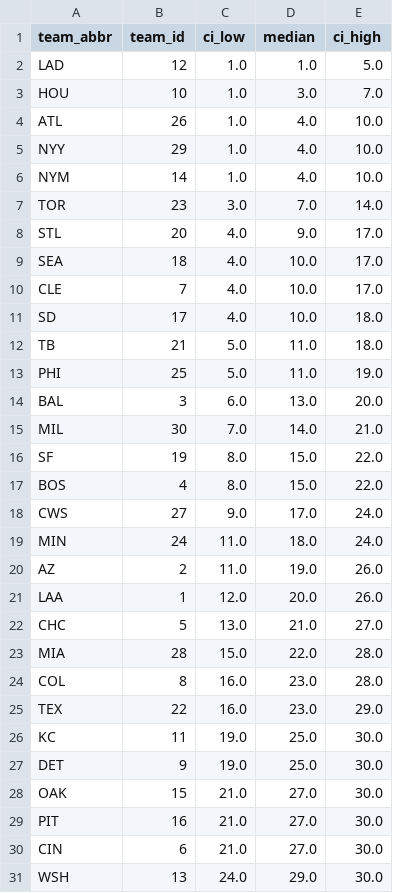
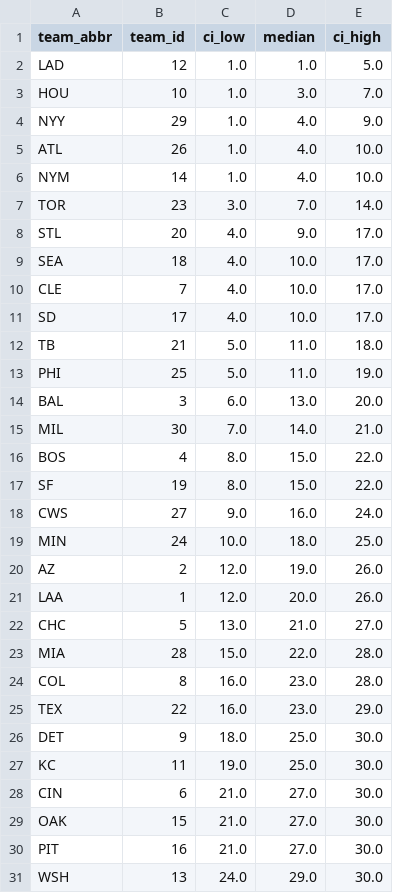
Before and after one commit to DamonCharlesRoberts/mlb_pred, a CSV file: _output/2022_home_estimates.csv, drawn as a sheet.

```diff
--- a/_output/2022_home_estimates.csv
+++ b/_output/2022_home_estimates.csv
@@ -3,4 +3,4 @@ LAD,12,1.0,1.0,5.0
 HOU,10,1.0,3.0,7.0
+NYY,29,1.0,4.0,9.0
 ATL,26,1.0,4.0,10.0
-NYY,29,1.0,4.0,10.0
 NYM,14,1.0,4.0,10.0
@@ -10,3 +10,3 @@ SEA,18,4.0,10.0,17.0
 CLE,7,4.0,10.0,17.0
-SD,17,4.0,10.0,18.0
+SD,17,4.0,10.0,17.0
 TB,21,5.0,11.0,18.0
@@ -15,7 +15,7 @@ BAL,3,6.0,13.0,20.0
 MIL,30,7.0,14.0,21.0
+BOS,4,8.0,15.0,22.0
 SF,19,8.0,15.0,22.0
-BOS,4,8.0,15.0,22.0
-CWS,27,9.0,17.0,24.0
-MIN,24,11.0,18.0,24.0
-AZ,2,11.0,19.0,26.0
+CWS,27,9.0,16.0,24.0
+MIN,24,10.0,18.0,25.0
+AZ,2,12.0,19.0,26.0
 LAA,1,12.0,20.0,26.0
@@ -25,7 +25,7 @@ COL,8,16.0,23.0,28.0
 TEX,22,16.0,23.0,29.0
+DET,9,18.0,25.0,30.0
 KC,11,19.0,25.0,30.0
-DET,9,19.0,25.0,30.0
+CIN,6,21.0,27.0,30.0
 OAK,15,21.0,27.0,30.0
 PIT,16,21.0,27.0,30.0
-CIN,6,21.0,27.0,30.0
 WSH,13,24.0,29.0,30.0
```
Also changed, not shown: _output/2019_btl_estimates.csv, _output/2019_home_estimates.csv, 31 other files.
